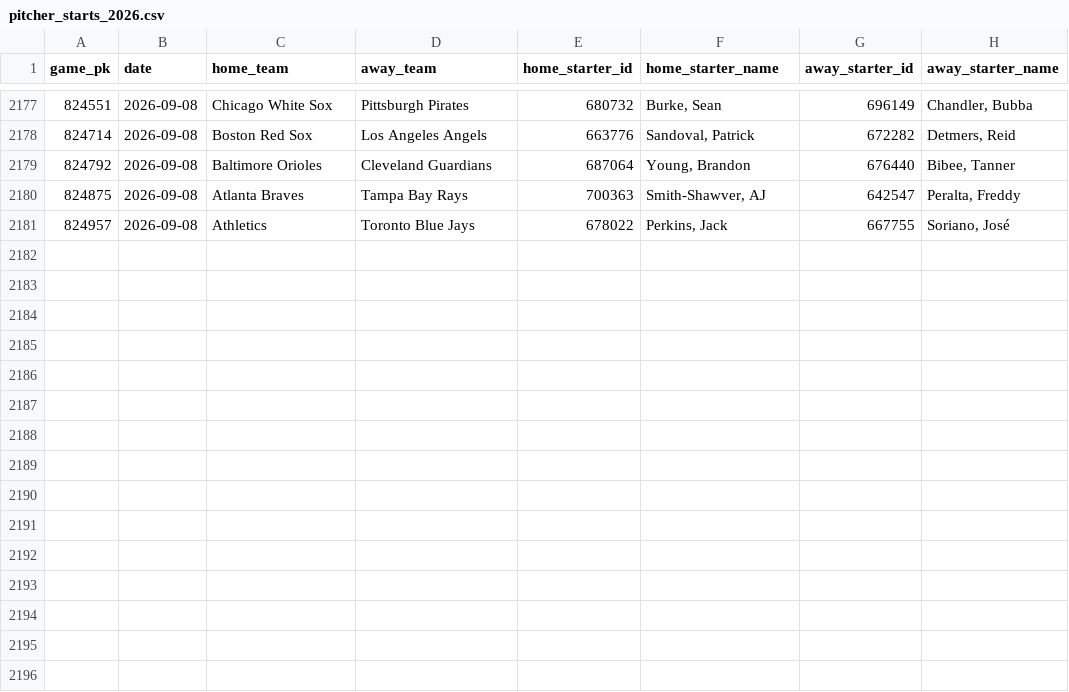
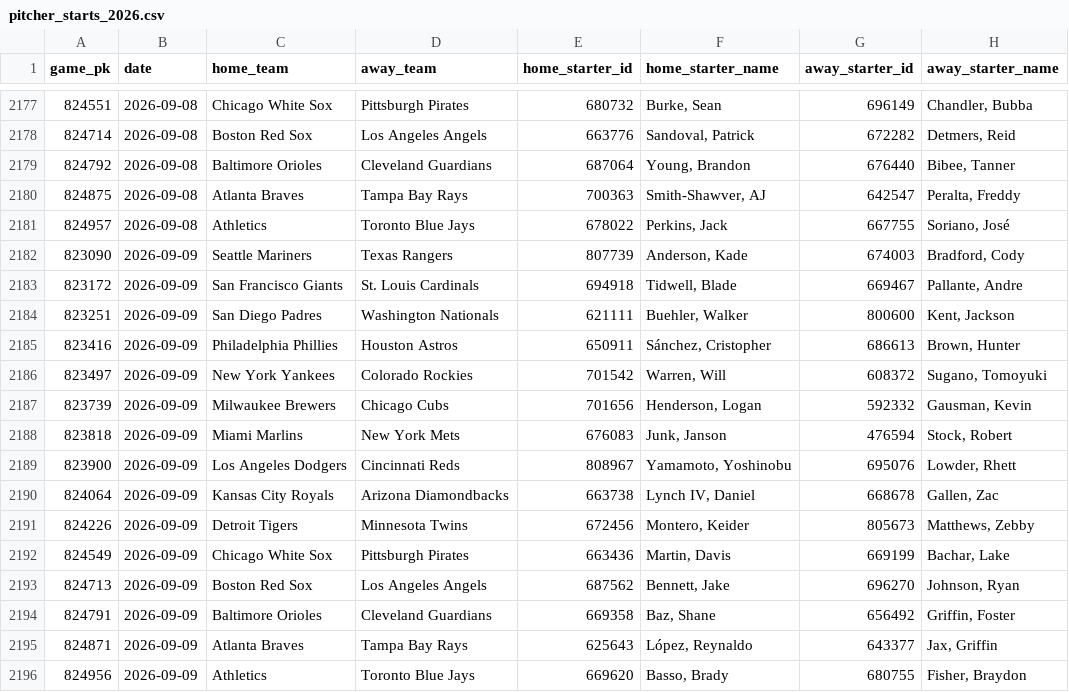
Before and after one commit to Andreachurchwell/2026-mlb-prediction, a CSV file: data/processed/pitcher_starts_2026.csv, drawn as a sheet; only a part is shown, gaps mark what is left out; the diff names each change by its address in the sheet, - before the commit and + after, or states it on an @@ line.

```diff
--- a/data/processed/pitcher_starts_2026.csv
+++ b/data/processed/pitcher_starts_2026.csv
+row 2182: 823090 | 2026-09-09 | Seattle Mariners | Texas Rangers | 807739 | Anderson, Kade | 674003 | Bradford, Cody
+row 2183: 823172 | 2026-09-09 | San Francisco Giants | St. Louis Cardinals | 694918 | Tidwell, Blade | 669467 | Pallante, Andre
+row 2184: 823251 | 2026-09-09 | San Diego Padres | Washington Nationals | 621111 | Buehler, Walker | 800600 | Kent, Jackson
+row 2185: 823416 | 2026-09-09 | Philadelphia Phillies | Houston Astros | 650911 | Sánchez, Cristopher | 686613 | Brown, Hunter
+row 2186: 823497 | 2026-09-09 | New York Yankees | Colorado Rockies | 701542 | Warren, Will | 608372 | Sugano, Tomoyuki
+row 2187: 823739 | 2026-09-09 | Milwaukee Brewers | Chicago Cubs | 701656 | Henderson, Logan | 592332 | Gausman, Kevin
+row 2188: 823818 | 2026-09-09 | Miami Marlins | New York Mets | 676083 | Junk, Janson | 476594 | Stock, Robert
+row 2189: 823900 | 2026-09-09 | Los Angeles Dodgers | Cincinnati Reds | 808967 | Yamamoto, Yoshinobu | 695076 | Lowder, Rhett
+row 2190: 824064 | 2026-09-09 | Kansas City Royals | Arizona Diamondbacks | 663738 | Lynch IV, Daniel | 668678 | Gallen, Zac
+row 2191: 824226 | 2026-09-09 | Detroit Tigers | Minnesota Twins | 672456 | Montero, Keider | 805673 | Matthews, Zebby
+row 2192: 824549 | 2026-09-09 | Chicago White Sox | Pittsburgh Pirates | 663436 | Martin, Davis | 669199 | Bachar, Lake
+row 2193: 824713 | 2026-09-09 | Boston Red Sox | Los Angeles Angels | 687562 | Bennett, Jake | 696270 | Johnson, Ryan
+row 2194: 824791 | 2026-09-09 | Baltimore Orioles | Cleveland Guardians | 669358 | Baz, Shane | 656492 | Griffin, Foster
+row 2195: 824871 | 2026-09-09 | Atlanta Braves | Tampa Bay Rays | 625643 | López, Reynaldo | 643377 | Jax, Griffin
+row 2196: 824956 | 2026-09-09 | Athletics | Toronto Blue Jays | 669620 | Basso, Brady | 680755 | Fisher, Braydon
```
Also changed, not shown: data/processed/bullpen_scores_2026.csv, data/processed/contender_scores_2026.csv, 4 other files.
